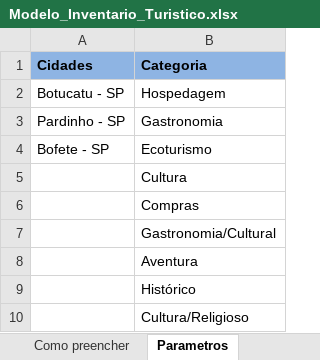
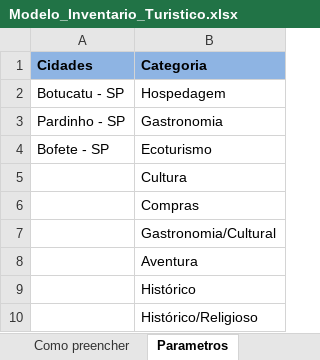
Before and after one commit to ulissestp/cuesta-do-seu-jeito, an Excel workbook: data/Modelo_Inventario_Turistico.xlsx, sheet Parametros, drawn as a sheet; values as stored, in another font and other column widths than the file's, no borders; the diff names each change by its address in the sheet, - before the commit and + after, or states it on an @@ line.

```diff
--- a/data/Modelo_Inventario_Turistico.xlsx (sheet Parametros)
+++ b/data/Modelo_Inventario_Turistico.xlsx (sheet Parametros)
-B10 (Categoria): Cultura/Religioso
+B10 (Categoria): Histórico/Religioso
```
Also changed, not shown: sheet Inventário Turístico, 1 other file.
